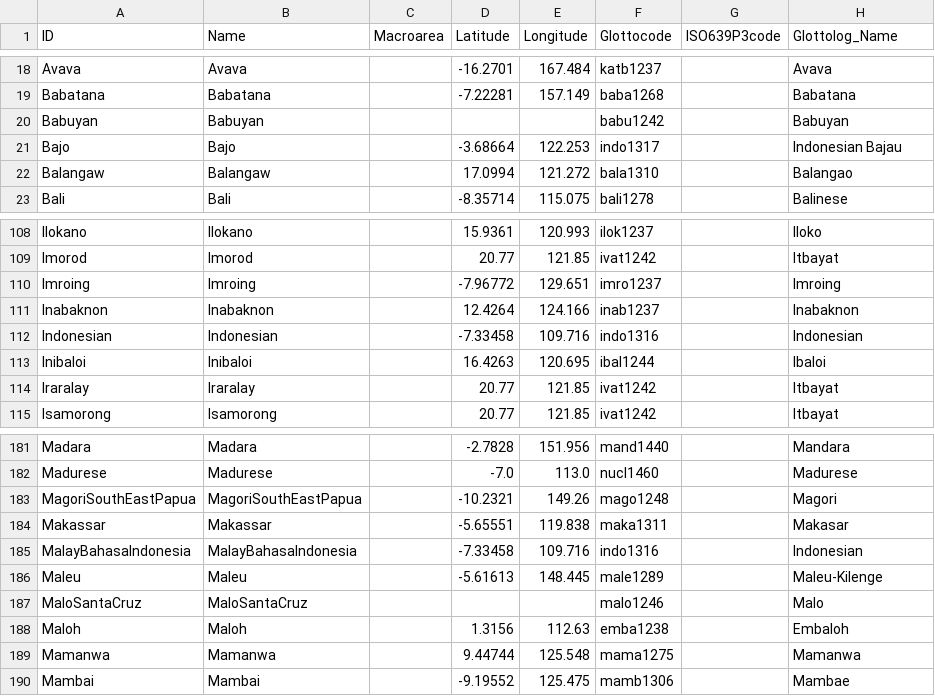
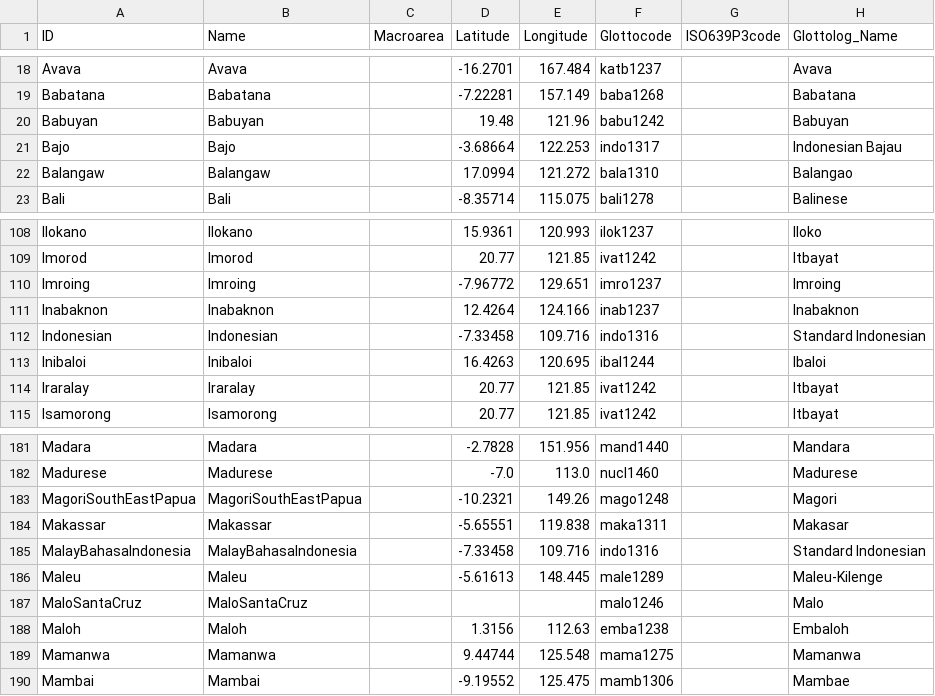
Before and after one commit to D-PLACE/dplace-tree-gray_et_al2009, a CSV file: cldf/languages.csv, drawn as a sheet; only a part is shown, gaps mark what is left out.

```diff
--- a/cldf/languages.csv
+++ b/cldf/languages.csv
@@ -19,3 +19,3 @@ Avava,Avava,,-16.2701,167.484,katb1237,,Avava
 Babatana,Babatana,,-7.22281,157.149,baba1268,,Babatana
-Babuyan,Babuyan,,,,babu1242,,Babuyan
+Babuyan,Babuyan,,19.48,121.96,babu1242,,Babuyan
 Bajo,Bajo,,-3.68664,122.253,indo1317,,Indonesian Bajau
@@ -111,3 +111,3 @@ Imroing,Imroing,,-7.96772,129.651,imro1237,,Imroing
 Inabaknon,Inabaknon,,12.4264,124.166,inab1237,,Inabaknon
-Indonesian,Indonesian,,-7.33458,109.716,indo1316,,Indonesian
+Indonesian,Indonesian,,-7.33458,109.716,indo1316,,Standard Indonesian
 Inibaloi,Inibaloi,,16.4263,120.695,ibal1244,,Ibaloi
@@ -184,3 +184,3 @@ MagoriSouthEastPapua,MagoriSouthEastPapua,,-10.2321,149.26,mago1248,,Magori
 Makassar,Makassar,,-5.65551,119.838,maka1311,,Makasar
-MalayBahasaIndonesia,MalayBahasaIndonesia,,-7.33458,109.716,indo1316,,Indonesian
+MalayBahasaIndonesia,MalayBahasaIndonesia,,-7.33458,109.716,indo1316,,Standard Indonesian
 Maleu,Maleu,,-5.61613,148.445,male1289,,Maleu-Kilenge
```
Also changed, not shown: cldf/trees.csv, 5 other files.
